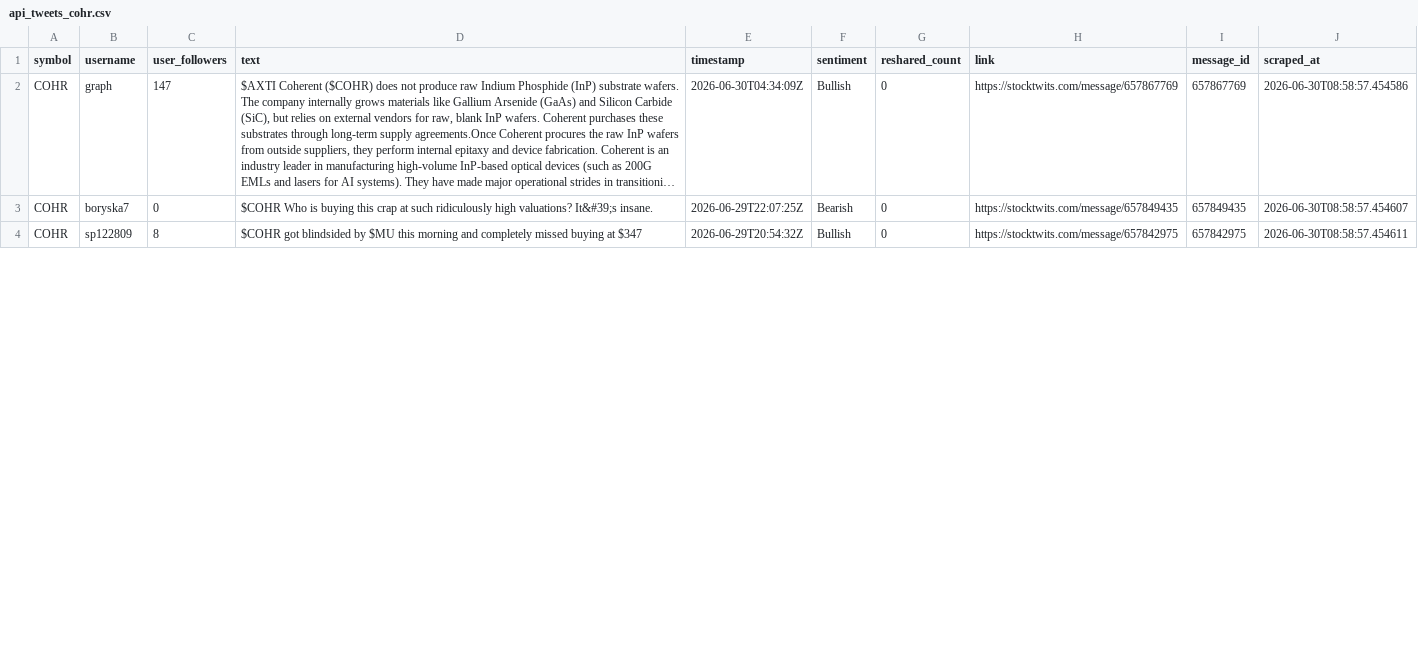
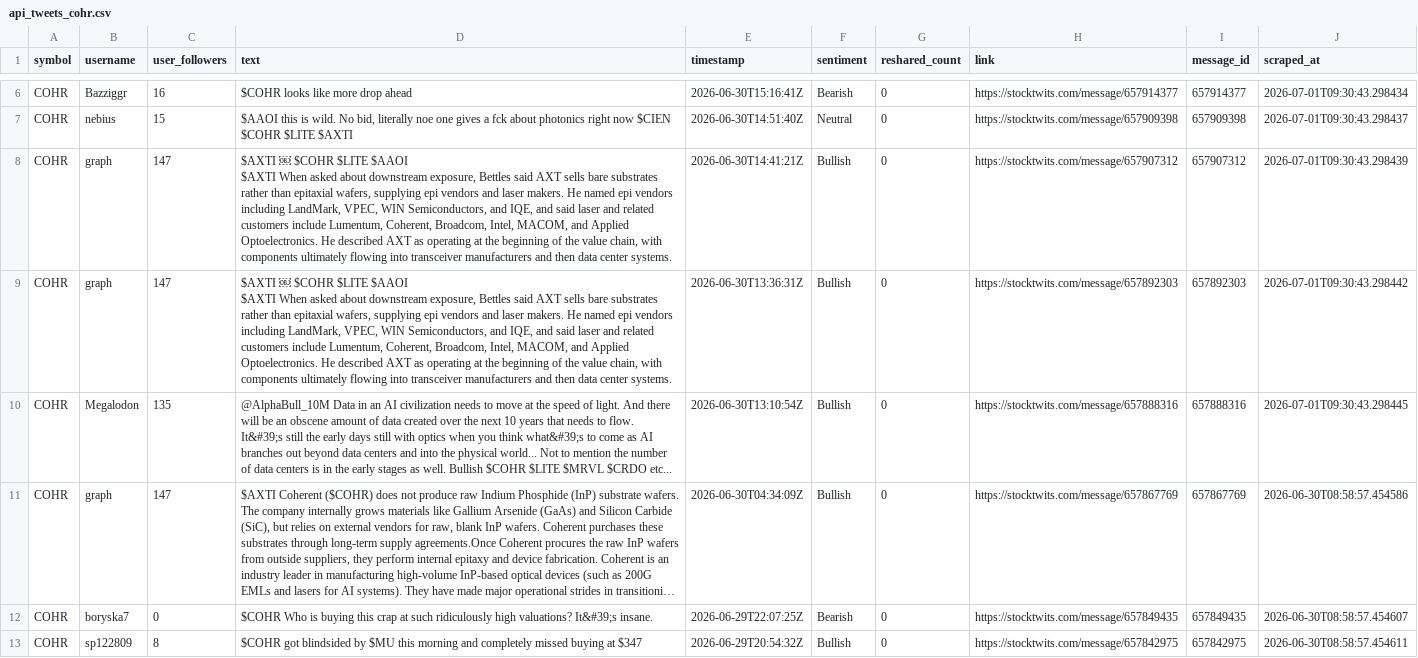
Before and after one commit to ashleyhu3/rays-research, a CSV file: stocktwits/Stocktwits-Scraper-main/data/api_tweets_cohr.csv, drawn as a sheet; only a part is shown, gaps mark what is left out; long unchanged cells end in …; ↵ is a line break in a cell; the diff covers the shown part only; the diff names each change by its address in the sheet, - before the commit and + after, or states it on an @@ line.

```diff
--- a/stocktwits/Stocktwits-Scraper-main/data/api_tweets_cohr.csv
+++ b/stocktwits/Stocktwits-Scraper-main/data/api_tweets_cohr.csv
+row 6: COHR | Bazziggr | 16 | $COHR looks like more drop ahead | 2026-06-30T15:16:41Z | Bearish | 0 | https://stocktwits.com/message/657914377 | 657914377 | 2026-07-01T09:30:43.298434
+row 7: COHR | nebius | 15 | $AAOI this is wild. No bid, literally noe one gives a fck about photonics right now $CIEN $COHR $LITE $AXTI | 2026-06-30T14:51:40Z | Neutral | 0 | https://stocktwits.com/message/657909398 | 657909398 | 2026-07-01T09:30:43.298437
+row 8: COHR | graph | 147 | $AXTI ￼ $COHR $LITE $AAOI ↵ $AXTI When asked about downstream exposure, Bettles said AXT sells bare substrates rather than epitaxial wafers, supplying epi vendors and laser makers. He named epi vendors including LandMark, VPEC, WIN Semiconductors, and IQE, and said laser and related customers include Lumentum, Coherent, Broadcom, Intel, MACOM, and Applied Optoelectronics. He described AXT as operating at the beginning of the value chain, with components ultimately flowing into transceiver manufacturers and then data center systems. | 2026-06-30T14:41:21Z | Bullish | 0 | https://stocktwits.com/message/657907312 | 657907312 | 2026-07-01T09:30:43.298439
+row 9: COHR | graph | 147 | $AXTI ￼ $COHR $LITE $AAOI ↵ $AXTI When asked about downstream exposure, Bettles said AXT sells bare substrates rather than epitaxial wafers, supplying epi vendors and laser makers. He named epi vendors including LandMark, VPEC, WIN Semiconductors, and IQE, and said laser and related customers include Lumentum, Coherent, Broadcom, Intel, MACOM, and Applied Optoelectronics. He described AXT as operating at the beginning of the value chain, with components ultimately flowing into transceiver manufacturers and then data center systems. | 2026-06-30T13:36:31Z | Bullish | 0 | https://stocktwits.com/message/657892303 | 657892303 | 2026-07-01T09:30:43.298442
+row 10: COHR | Megalodon | 135 | @AlphaBull_10M Data in an AI civilization needs to move at the speed of light. And there will be an obscene amount of data created over the next 10 years that needs to flow. ↵ It&#39;s still the early days still with optics when you think what&#39;s to come as AI branches out beyond data centers and into the physical world... Not to mention the number of data centers is in the early stages as well. Bullish $COHR $LITE $MRVL $CRDO etc... | 2026-06-30T13:10:54Z | Bullish | 0 | https://stocktwits.com/message/657888316 | 657888316 | 2026-07-01T09:30:43.298445
```
Also changed, not shown: 4 added rows and 2 moved rows elsewhere in this file, stocktwits/Stocktwits-Scraper-main/data/api_tweets_cien.csv, stocktwits/Stocktwits-Scraper-main/data/api_tweets_ter.csv, 11 other files.
